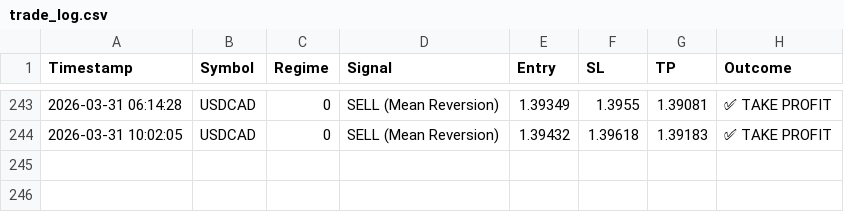
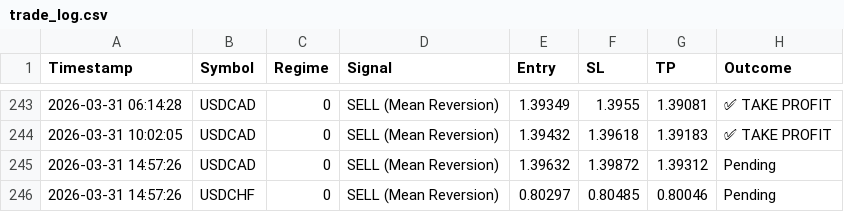
Before and after one commit to ykclassic/Delphi-Oracle, a CSV file: logs/trade_log.csv, drawn as a sheet; only a part is shown, gaps mark what is left out.

Commit message:
📊 Update: Performance Logs [skip ci]

```diff
--- a/logs/trade_log.csv
+++ b/logs/trade_log.csv
@@ -244 +244,3 @@ Timestamp,Symbol,Regime,Signal,Entry,SL,TP,Outcome
 2026-03-31 10:02:05,USDCAD,0,SELL (Mean Reversion),1.39432,1.39618,1.39183,✅ TAKE PROFIT
+2026-03-31 14:57:26,USDCAD,0,SELL (Mean Reversion),1.39632,1.39872,1.39312,Pending
+2026-03-31 14:57:26,USDCHF,0,SELL (Mean Reversion),0.80297,0.80485,0.80046,Pending
```
